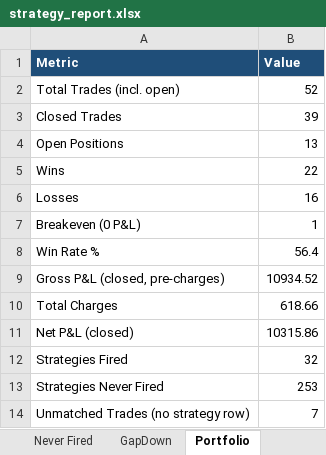
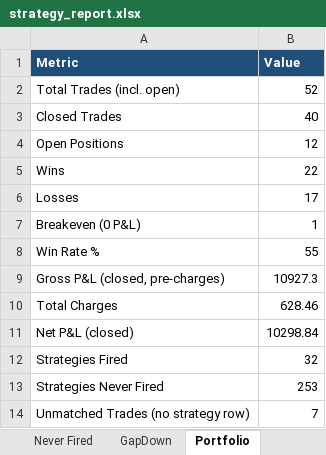
Before and after one commit to thokfoot/free-4-market-master, an Excel workbook: logs/strategy_report.xlsx, sheet Portfolio, drawn as a sheet; values as stored, in another font and other column widths than the file's, no borders; the diff names each change by its address in the sheet, - before the commit and + after, or states it on an @@ line.

```diff
--- a/logs/strategy_report.xlsx (sheet Portfolio)
+++ b/logs/strategy_report.xlsx (sheet Portfolio)
-B3 (Value): 39
+B3 (Value): 40
-B4 (Value): 13
+B4 (Value): 12
-B6 (Value): 16
+B6 (Value): 17
-B8 (Value): 56.4
+B8 (Value): 55
-B9 (Value): 10934.52
+B9 (Value): 10927.3
-B10 (Value): 618.66
+B10 (Value): 628.46
-B11 (Value): 10315.86
+B11 (Value): 10298.84
```
Also changed, not shown: sheet #1ID TRX-USD, sheet Summary, 6 other files.
